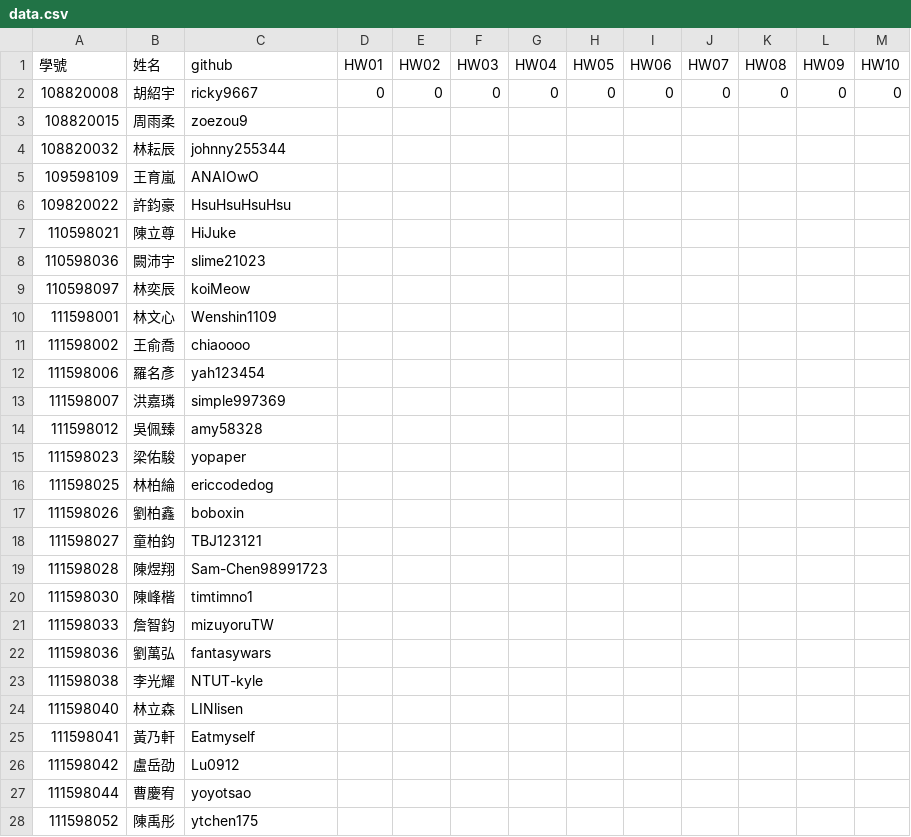
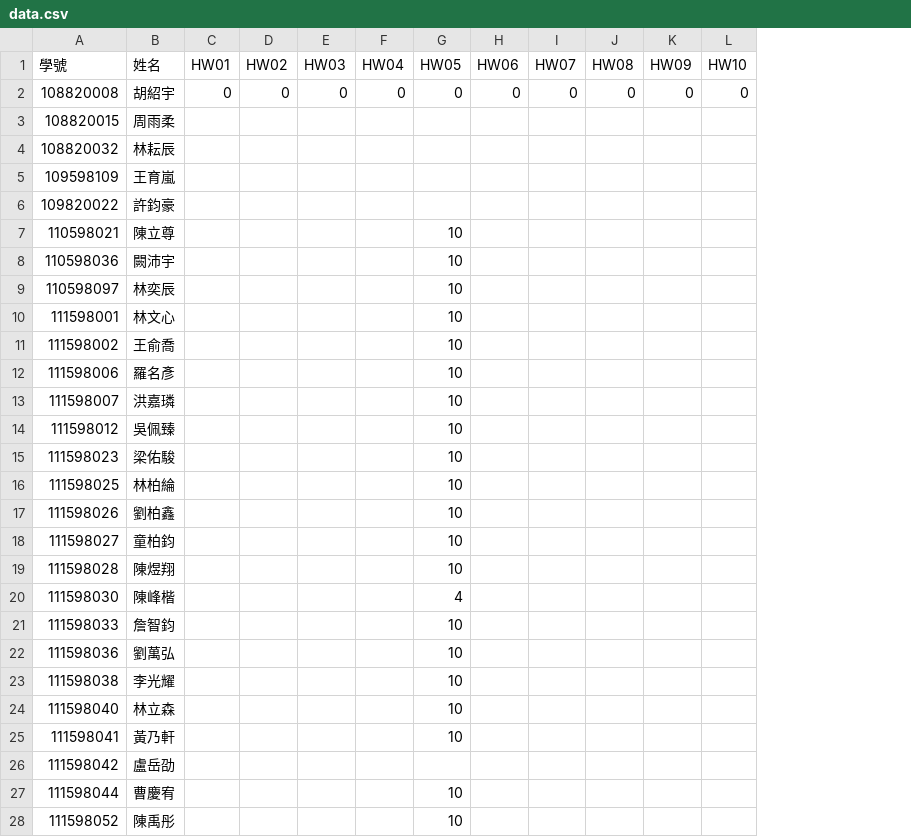
Before and after one commit to tjhsieh/tjhsieh.github.io, a CSV file: c/ct/ct2023s/syllabus/grade/csv/data.csv, drawn as a sheet; only a part is shown; removed rows and columns are numbered as before the commit, all else as after; the diff covers the shown part only; the diff names each change by its address in the sheet, - before the commit and + after, or states it on an @@ line.

Commit message:
Add files via upload

```diff
--- a/c/ct/ct2023s/syllabus/grade/csv/data.csv
+++ b/c/ct/ct2023s/syllabus/grade/csv/data.csv
-column C (github), rows 2-28: ricky9667 | zoezou9 | johnny255344 | ANAIOwO | HsuHsuHsuHsu | HiJuke | slime21023 | koiMeow | Wenshin1109 | chiaoooo | yah123454 | simple997369 | amy58328 | yopaper | ericcodedog | boboxin | TBJ123121 | Sam-Chen98991723 | timtimno1 | mizuyoruTW | fantasywars | NTUT-kyle | LINlisen | Eatmyself | Lu0912 | yoyotsao | ytchen175
-G7:G19 (HW05): (empty)
+G7:G19 (HW05): 10
-G20 (HW05): (empty)
+G20 (HW05): 4
-G21:G25 (HW05): (empty)
+G21:G25 (HW05): 10
-G27:G28 (HW05): (empty)
+G27:G28 (HW05): 10
```
Also changed, not shown: 39 edited cells elsewhere in this file.
